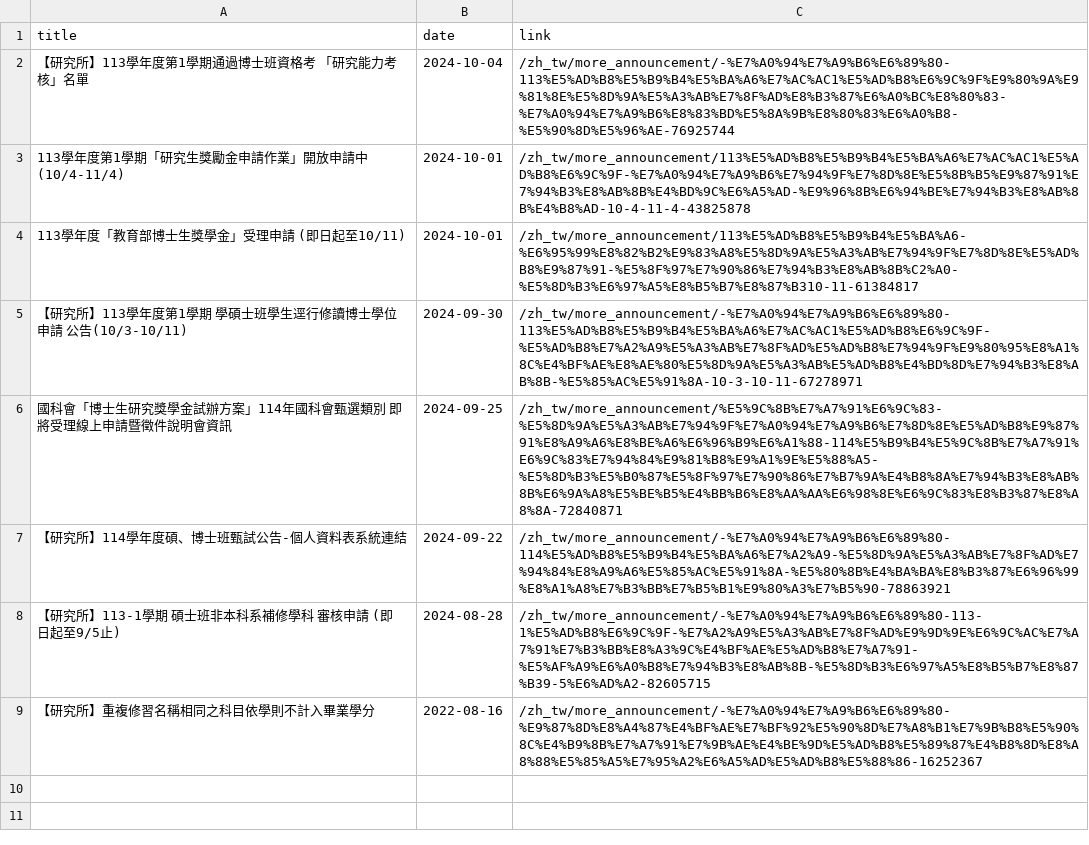
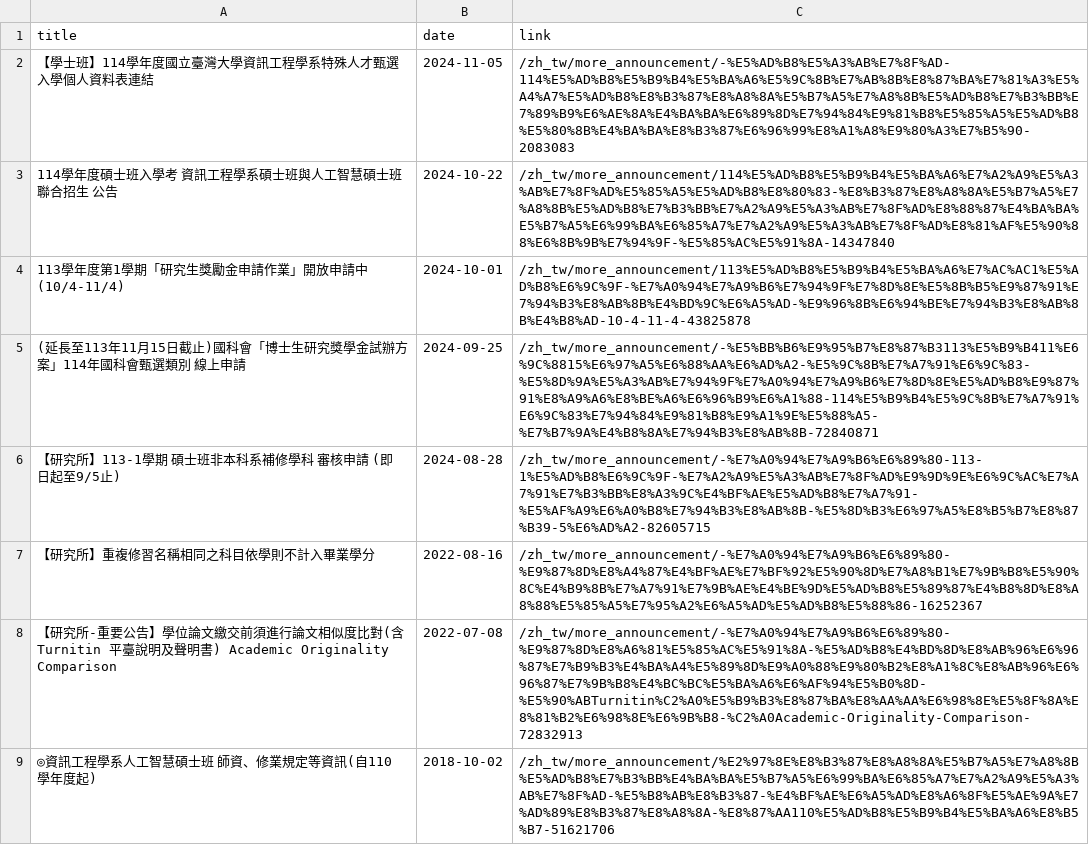
Before and after one commit to eric5874/grad_project, a CSV file: news.csv, drawn as a sheet.

```diff
--- a/news.csv
+++ b/news.csv
@@ -1,9 +1,9 @@
 title,date,link
-【研究所】113學年度第1學期通過博士班資格考 「研究能力考核」名單, 2024-10-04,/zh_tw/more_announcement/-%E7%A0%94%E7%A9%B6%E6%89%80-113%E5%AD%B8%E5%B9%B4%E5%BA%A6%E7%AC%AC1%E5%AD%B8%E6%9C%9F%E9%80%9A%E9%81%8E%E5%8D%9A%E5%A3%AB%E7%8F%AD%E8%B3%87%E6%A0%BC%E8%80%83-%E7%A0%94%E7%A9%B6%E8%83%BD%E5%8A%9B%E8%80%83%E6%A0%B8-%E5%90%8D%E5%96%AE-76925744
+【學士班】114學年度國立臺灣大學資訊工程學系特殊人才甄選入學個人資料表連結, 2024-11-05,/zh_tw/more_announcement/-%E5%AD%B8%E5%A3%AB%E7%8F%AD-114%E5%AD%B8%E5%B9%B4%E5%BA%A6%E5%9C%8B%E7%AB%8B%E8%87%BA%E7%81%A3%E5%A4%A7%E5%AD%B8%E8%B3%87%E8%A8%8A%E5%B7%A5%E7%A8%8B%E5%AD%B8%E7%B3%BB%E7%89%B9%E6%AE%8A%E4%BA%BA%E6%89%8D%E7%94%84%E9%81%B8%E5%85%A5%E5%AD%B8%E5%80%8B%E4%BA%BA%E8%B3%87%E6%96%99%E8%A1%A8%E9%80%A3%E7%B5%90-2083083
+114學年度碩士班入學考 資訊工程學系碩士班與人工智慧碩士班聯合招生 公告, 2024-10-22,/zh_tw/more_announcement/114%E5%AD%B8%E5%B9%B4%E5%BA%A6%E7%A2%A9%E5%A3%AB%E7%8F%AD%E5%85%A5%E5%AD%B8%E8%80%83-%E8%B3%87%E8%A8%8A%E5%B7%A5%E7%A8%8B%E5%AD%B8%E7%B3%BB%E7%A2%A9%E5%A3%AB%E7%8F%AD%E8%88%87%E4%BA%BA%E5%B7%A5%E6%99%BA%E6%85%A7%E7%A2%A9%E5%A3%AB%E7%8F%AD%E8%81%AF%E5%90%88%E6%8B%9B%E7%94%9F-%E5%85%AC%E5%91%8A-14347840
 113學年度第1學期「研究生獎勵金申請作業」開放申請中(10/4-11/4), 2024-10-01,/zh_tw/more_announcement/113%E5%AD%B8%E5%B9%B4%E5%BA%A6%E7%AC%AC1%E5%AD%B8%E6%9C%9F-%E7%A0%94%E7%A9%B6%E7%94%9F%E7%8D%8E%E5%8B%B5%E9%87%91%E7%94%B3%E8%AB%8B%E4%BD%9C%E6%A5%AD-%E9%96%8B%E6%94%BE%E7%94%B3%E8%AB%8B%E4%B8%AD-10-4-11-4-43825878
-113學年度「教育部博士生獎學金」受理申請 (即日起至10/11), 2024-10-01,/zh_tw/more_announcement/113%E5%AD%B8%E5%B9%B4%E5%BA%A6-%E6%95%99%E8%82%B2%E9%83%A8%E5%8D%9A%E5%A3%AB%E7%94%9F%E7%8D%8E%E5%AD%B8%E9%87%91-%E5%8F%97%E7%90%86%E7%94%B3%E8%AB%8B%C2%A0-%E5%8D%B3%E6%97%A5%E8%B5%B7%E8%87%B310-11-61384817
-【研究所】113學年度第1學期 學碩士班學生逕行修讀博士學位申請 公告(10/3-10/11), 2024-09-30,/zh_tw/more_announcement/-%E7%A0%94%E7%A9%B6%E6%89%80-113%E5%AD%B8%E5%B9%B4%E5%BA%A6%E7%AC%AC1%E5%AD%B8%E6%9C%9F-%E5%AD%B8%E7%A2%A9%E5%A3%AB%E7%8F%AD%E5%AD%B8%E7%94%9F%E9%80%95%E8%A1%8C%E4%BF%AE%E8%AE%80%E5%8D%9A%E5%A3%AB%E5%AD%B8%E4%BD%8D%E7%94%B3%E8%AB%8B-%E5%85%AC%E5%91%8A-10-3-10-11-67278971
-國科會「博士生研究獎學金試辦方案」114年國科會甄選類別 即將受理線上申請暨徵件說明會資訊, 2024-09-25,/zh_tw/more_announcement/%E5%9C%8B%E7%A7%91%E6%9C%83-%E5%8D%9A%E5%A3%AB%E7%94%9F%E7%A0%94%E7%A9%B6%E7%8D%8E%E5%AD%B8%E9%87%91%E8%A9%A6%E8%BE%A6%E6%96%B9%E6%A1%88-114%E5%B9%B4%E5%9C%8B%E7%A7%91%E6%9C%83%E7%94%84%E9%81%B8%E9%A1%9E%E5%88%A5-%E5%8D%B3%E5%B0%87%E5%8F%97%E7%90%86%E7%B7%9A%E4%B8%8A%E7%94%B3%E8%AB%8B%E6%9A%A8%E5%BE%B5%E4%BB%B6%E8%AA%AA%E6%98%8E%E6%9C%83%E8%B3%87%E8%A8%8A-72840871
-【研究所】114學年度碩、博士班甄試公告-個人資料表系統連結, 2024-09-22,/zh_tw/more_announcement/-%E7%A0%94%E7%A9%B6%E6%89%80-114%E5%AD%B8%E5%B9%B4%E5%BA%A6%E7%A2%A9-%E5%8D%9A%E5%A3%AB%E7%8F%AD%E7%94%84%E8%A9%A6%E5%85%AC%E5%91%8A-%E5%80%8B%E4%BA%BA%E8%B3%87%E6%96%99%E8%A1%A8%E7%B3%BB%E7%B5%B1%E9%80%A3%E7%B5%90-78863921
+(延長至113年11月15日截止)國科會「博士生研究獎學金試辦方案」114年國科會甄選類別 線上申請, 2024-09-25,/zh_tw/more_announcement/-%E5%BB%B6%E9%95%B7%E8%87%B3113%E5%B9%B411%E6%9C%8815%E6%97%A5%E6%88%AA%E6%AD%A2-%E5%9C%8B%E7%A7%91%E6%9C%83-%E5%8D%9A%E5%A3%AB%E7%94%9F%E7%A0%94%E7%A9%B6%E7%8D%8E%E5%AD%B8%E9%87%91%E8%A9%A6%E8%BE%A6%E6%96%B9%E6%A1%88-114%E5%B9%B4%E5%9C%8B%E7%A7%91%E6%9C%83%E7%94%84%E9%81%B8%E9%A1%9E%E5%88%A5-%E7%B7%9A%E4%B8%8A%E7%94%B3%E8%AB%8B-72840871
 【研究所】113-1學期 碩士班非本科系補修學科 審核申請 (即日起至9/5止), 2024-08-28,/zh_tw/more_announcement/-%E7%A0%94%E7%A9%B6%E6%89%80-113-1%E5%AD%B8%E6%9C%9F-%E7%A2%A9%E5%A3%AB%E7%8F%AD%E9%9D%9E%E6%9C%AC%E7%A7%91%E7%B3%BB%E8%A3%9C%E4%BF%AE%E5%AD%B8%E7%A7%91-%E5%AF%A9%E6%A0%B8%E7%94%B3%E8%AB%8B-%E5%8D%B3%E6%97%A5%E8%B5%B7%E8%87%B39-5%E6%AD%A2-82605715
 【研究所】重複修習名稱相同之科目依學則不計入畢業學分, 2022-08-16,/zh_tw/more_announcement/-%E7%A0%94%E7%A9%B6%E6%89%80-%E9%87%8D%E8%A4%87%E4%BF%AE%E7%BF%92%E5%90%8D%E7%A8%B1%E7%9B%B8%E5%90%8C%E4%B9%8B%E7%A7%91%E7%9B%AE%E4%BE%9D%E5%AD%B8%E5%89%87%E4%B8%8D%E8%A8%88%E5%85%A5%E7%95%A2%E6%A5%AD%E5%AD%B8%E5%88%86-16252367
+【研究所-重要公告】學位論文繳交前須進行論文相似度比對(含Turnitin 平臺說明及聲明書) Academic Originality Comparison, 2022-07-08,/zh_tw/more_announcement/-%E7%A0%94%E7%A9%B6%E6%89%80-%E9%87%8D%E8%A6%81%E5%85%AC%E5%91%8A-%E5%AD%B8%E4%BD%8D%E8%AB%96%E6%96%87%E7%B9%B3%E4%BA%A4%E5%89%8D%E9%A0%88%E9%80%B2%E8%A1%8C%E8%AB%96%E6%96%87%E7%9B%B8%E4%BC%BC%E5%BA%A6%E6%AF%94%E5%B0%8D-%E5%90%ABTurnitin%C2%A0%E5%B9%B3%E8%87%BA%E8%AA%AA%E6%98%8E%E5%8F%8A%E8%81%B2%E6%98%8E%E6%9B%B8-%C2%A0Academic-Originality-Comparison-72832913
+◎資訊工程學系人工智慧碩士班 師資、修業規定等資訊(自110學年度起), 2018-10-02,/zh_tw/more_announcement/%E2%97%8E%E8%B3%87%E8%A8%8A%E5%B7%A5%E7%A8%8B%E5%AD%B8%E7%B3%BB%E4%BA%BA%E5%B7%A5%E6%99%BA%E6%85%A7%E7%A2%A9%E5%A3%AB%E7%8F%AD-%E5%B8%AB%E8%B3%87-%E4%BF%AE%E6%A5%AD%E8%A6%8F%E5%AE%9A%E7%AD%89%E8%B3%87%E8%A8%8A-%E8%87%AA110%E5%AD%B8%E5%B9%B4%E5%BA%A6%E8%B5%B7-51621706
```
Also changed, not shown: announcements.csv, 1 other file.
